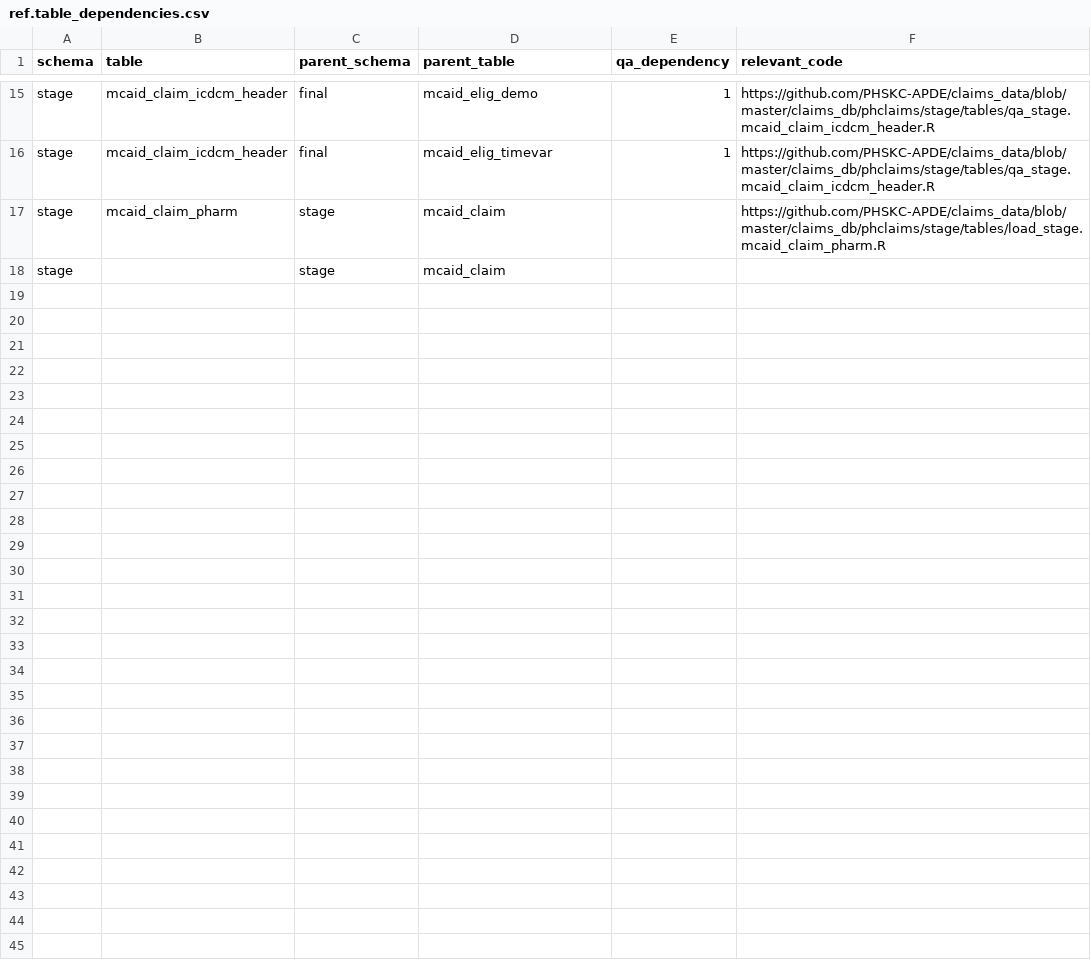
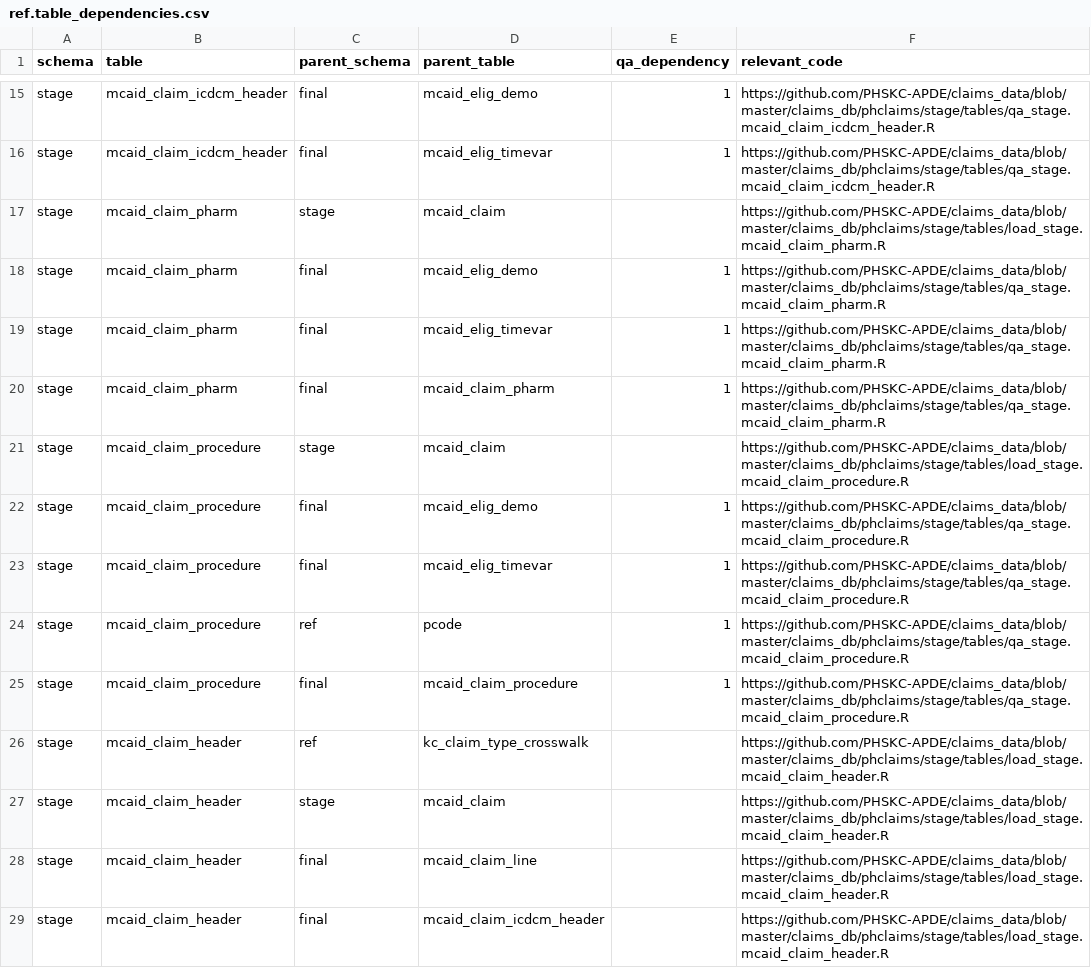
Before and after one commit to PHSKC-APDE/claims_data, a CSV file: claims_db/phclaims/ref/tables_data/ref.table_dependencies.csv, drawn as a sheet; only a part is shown, gaps mark what is left out; the diff covers the shown part only.

Commit message:
Added more tables

```diff
--- a/claims_db/phclaims/ref/tables_data/ref.table_dependencies.csv
+++ b/claims_db/phclaims/ref/tables_data/ref.table_dependencies.csv
@@ -21,2 +21,13 @@ stage,mcaid_claim_icdcm_header,final,mcaid_elig_timevar,1,https://github.com/PHS
 stage,mcaid_claim_pharm,stage,mcaid_claim,,https://github.com/PHSKC-APDE/claims_data/blob/master/claims_db/phclaims/stage/tables/load_stage.mcaid_claim_pharm.R
-stage,,stage,mcaid_claim,,
+stage,mcaid_claim_pharm,final,mcaid_elig_demo,1,https://github.com/PHSKC-APDE/claims_data/blob/master/claims_db/phclaims/stage/tables/qa_stage.mcaid_claim_pharm.R
+stage,mcaid_claim_pharm,final,mcaid_elig_timevar,1,https://github.com/PHSKC-APDE/claims_data/blob/master/claims_db/phclaims/stage/tables/qa_stage.mcaid_claim_pharm.R
+stage,mcaid_claim_pharm,final,mcaid_claim_pharm,1,https://github.com/PHSKC-APDE/claims_data/blob/master/claims_db/phclaims/stage/tables/qa_stage.mcaid_claim_pharm.R
+stage,mcaid_claim_procedure,stage,mcaid_claim,,https://github.com/PHSKC-APDE/claims_data/blob/master/claims_db/phclaims/stage/tables/load_stage.mcaid_claim_procedure.R
+stage,mcaid_claim_procedure,final,mcaid_elig_demo,1,https://github.com/PHSKC-APDE/claims_data/blob/master/claims_db/phclaims/stage/tables/qa_stage.mcaid_claim_procedure.R
+stage,mcaid_claim_procedure,final,mcaid_elig_timevar,1,https://github.com/PHSKC-APDE/claims_data/blob/master/claims_db/phclaims/stage/tables/qa_stage.mcaid_claim_procedure.R
+stage,mcaid_claim_procedure,ref,pcode,1,https://github.com/PHSKC-APDE/claims_data/blob/master/claims_db/phclaims/stage/tables/qa_stage.mcaid_claim_procedure.R
+stage,mcaid_claim_procedure,final,mcaid_claim_procedure,1,https://github.com/PHSKC-APDE/claims_data/blob/master/claims_db/phclaims/stage/tables/qa_stage.mcaid_claim_procedure.R
+stage,mcaid_claim_header,ref,kc_claim_type_crosswalk,,https://github.com/PHSKC-APDE/claims_data/blob/master/claims_db/phclaims/stage/tables/load_stage.mcaid_claim_header.R
+stage,mcaid_claim_header,stage,mcaid_claim,,https://github.com/PHSKC-APDE/claims_data/blob/master/claims_db/phclaims/stage/tables/load_stage.mcaid_claim_header.R
+stage,mcaid_claim_header,final,mcaid_claim_line,,https://github.com/PHSKC-APDE/claims_data/blob/master/claims_db/phclaims/stage/tables/load_stage.mcaid_claim_header.R
+stage,mcaid_claim_header,final,mcaid_claim_icdcm_header,,https://github.com/PHSKC-APDE/claims_data/blob/master/claims_db/phclaims/stage/tables/load_stage.mcaid_claim_header.R
```
Also changed, not shown: 12 added rows elsewhere in this file.
